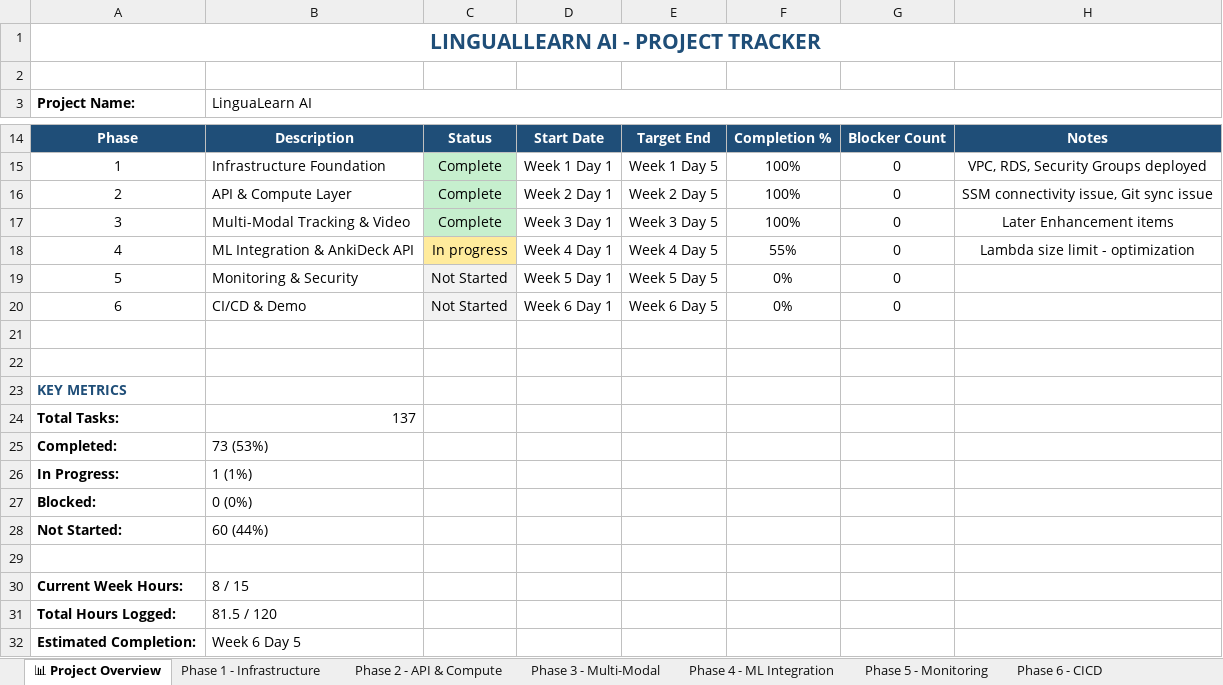
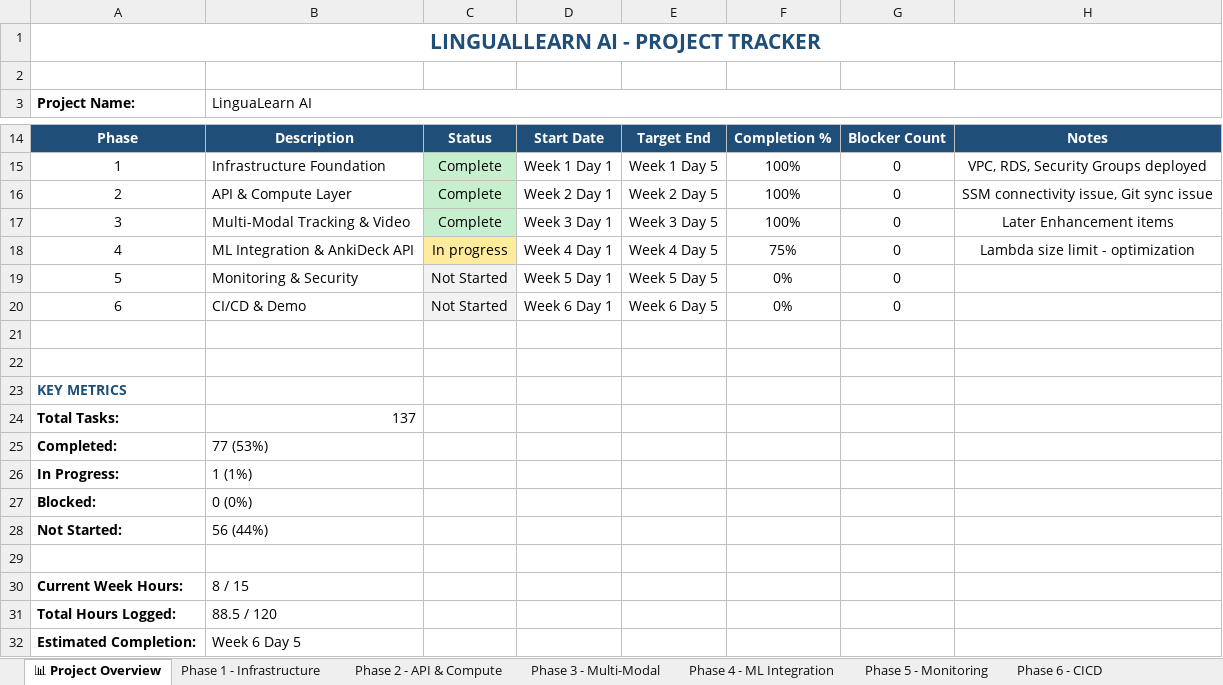
Before and after one commit to Anicia-Clayton/linguallearn-portfolio, an Excel workbook: docs/Project_Tracker.xlsx, sheet 📊 Project Overview, drawn as a sheet; only a part is shown, gaps mark what is left out; values as stored, in another font and other column widths than the file's, no borders; the diff names each change by its address in the sheet, - before the commit and + after, or states it on an @@ line.

```diff
--- a/docs/Project_Tracker.xlsx (sheet 📊 Project Overview)
+++ b/docs/Project_Tracker.xlsx (sheet 📊 Project Overview)
-F18: 55%
+F18: 75%
-B25 (LinguaLearn AI): 73 (53%)
+B25 (LinguaLearn AI): 77 (53%)
-B28 (LinguaLearn AI): 60 (44%)
+B28 (LinguaLearn AI): 56 (44%)
-B31 (LinguaLearn AI): 81.5 / 120
+B31 (LinguaLearn AI): 88.5 / 120
```
Also changed, not shown: sheet Phase 4 - ML Integration, sheet 📝 Change Log, 7 other files.
